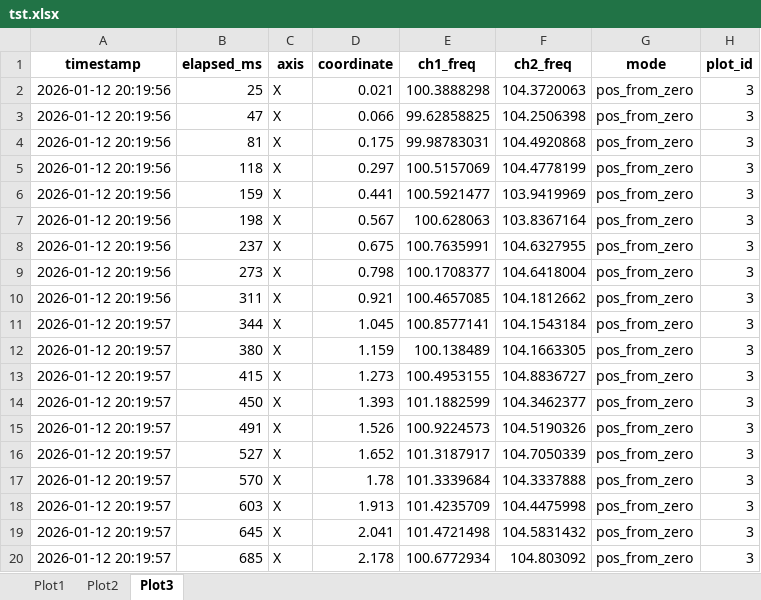
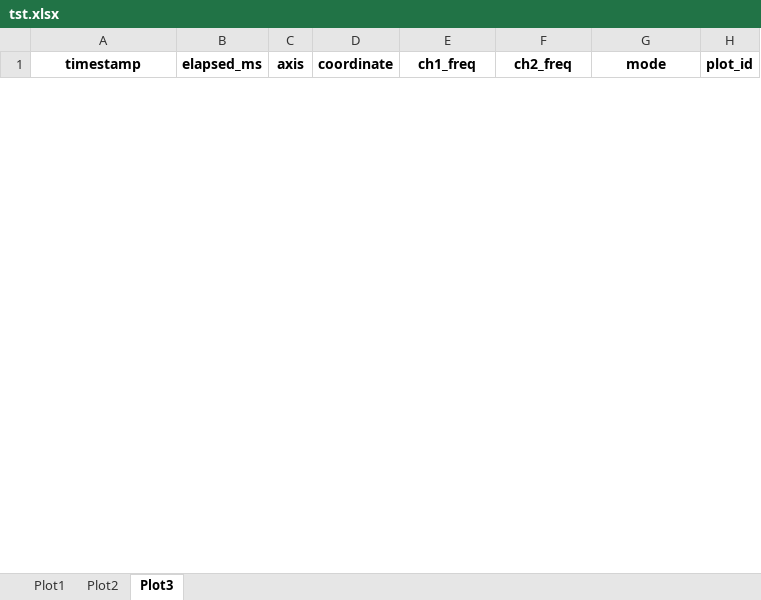
Before and after one commit to SargisH2/MotionFreq-Lab, an Excel workbook: tst.xlsx, sheet Plot3, drawn as a sheet; only a part is shown; values as stored, in another font and other column widths than the file's, no borders; removed rows and columns are numbered as before the commit, all else as after; the diff covers the shown part only; the diff names each change by its address in the sheet, - before the commit and + after, or states it on an @@ line.

```diff
--- a/tst.xlsx (sheet Plot3)
+++ b/tst.xlsx (sheet Plot3)
-row 2: 2026-01-12 20:19:56 | 25 | X | 0.021 | 100.3888298 | 104.3720063 | pos_from_zero | 3
-row 3: 2026-01-12 20:19:56 | 47 | X | 0.066 | 99.62858825 | 104.2506398 | pos_from_zero | 3
-row 4: 2026-01-12 20:19:56 | 81 | X | 0.175 | 99.98783031 | 104.4920868 | pos_from_zero | 3
-row 5: 2026-01-12 20:19:56 | 118 | X | 0.297 | 100.5157069 | 104.4778199 | pos_from_zero | 3
-row 6: 2026-01-12 20:19:56 | 159 | X | 0.441 | 100.5921477 | 103.9419969 | pos_from_zero | 3
-row 7: 2026-01-12 20:19:56 | 198 | X | 0.567 | 100.628063 | 103.8367164 | pos_from_zero | 3
-row 8: 2026-01-12 20:19:56 | 237 | X | 0.675 | 100.7635991 | 104.6327955 | pos_from_zero | 3
-row 9: 2026-01-12 20:19:56 | 273 | X | 0.798 | 100.1708377 | 104.6418004 | pos_from_zero | 3
-row 10: 2026-01-12 20:19:56 | 311 | X | 0.921 | 100.4657085 | 104.1812662 | pos_from_zero | 3
-row 11: 2026-01-12 20:19:57 | 344 | X | 1.045 | 100.8577141 | 104.1543184 | pos_from_zero | 3
-row 12: 2026-01-12 20:19:57 | 380 | X | 1.159 | 100.138489 | 104.1663305 | pos_from_zero | 3
-row 13: 2026-01-12 20:19:57 | 415 | X | 1.273 | 100.4953155 | 104.8836727 | pos_from_zero | 3
-row 14: 2026-01-12 20:19:57 | 450 | X | 1.393 | 101.1882599 | 104.3462377 | pos_from_zero | 3
-row 15: 2026-01-12 20:19:57 | 491 | X | 1.526 | 100.9224573 | 104.5190326 | pos_from_zero | 3
-row 16: 2026-01-12 20:19:57 | 527 | X | 1.652 | 101.3187917 | 104.7050339 | pos_from_zero | 3
-row 17: 2026-01-12 20:19:57 | 570 | X | 1.78 | 101.3339684 | 104.3337888 | pos_from_zero | 3
-row 18: 2026-01-12 20:19:57 | 603 | X | 1.913 | 101.4235709 | 104.4475998 | pos_from_zero | 3
-row 19: 2026-01-12 20:19:57 | 645 | X | 2.041 | 101.4721498 | 104.5831432 | pos_from_zero | 3
-row 20: 2026-01-12 20:19:57 | 685 | X | 2.178 | 100.6772934 | 104.803092 | pos_from_zero | 3
```
Also changed, not shown: 20 added rows and 66 removed rows elsewhere in this sheet, sheet Plot1, sheet Plot2, 2 other files.
